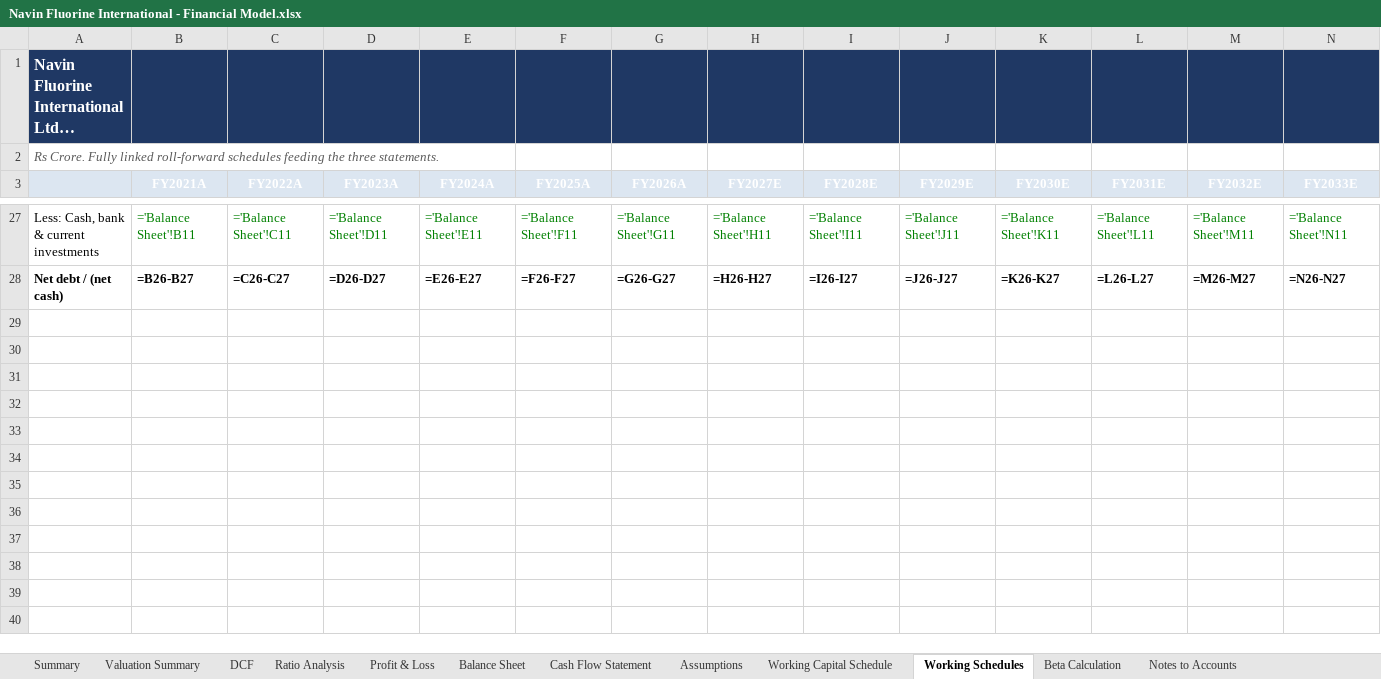
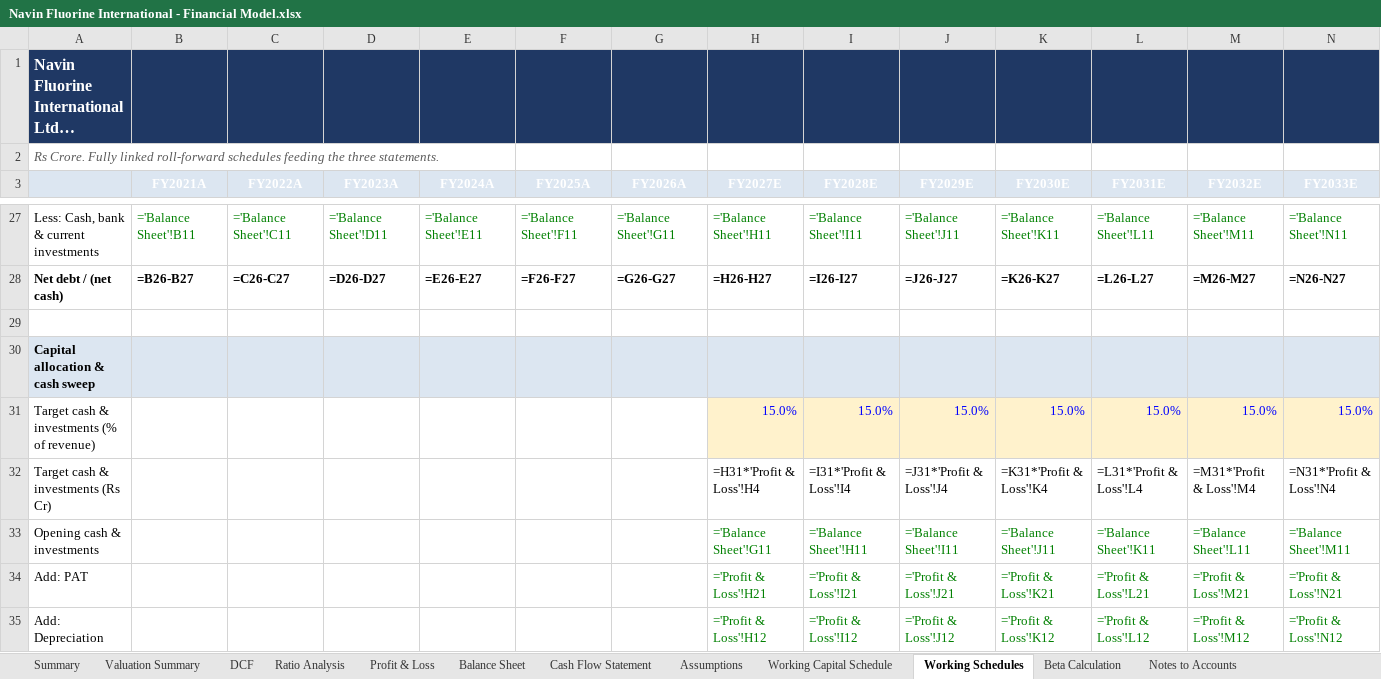
Before and after one commit to mbashivam897-rgb/Navin-fluorine, an Excel workbook: Navin Fluorine International - Financial Model.xlsx, sheet Working Schedules, drawn as a sheet; only a part is shown, gaps mark what is left out; long unchanged cells end in …; values as stored, in another font and other column widths than the file's, no borders; formulas without a stored value are shown as written; the diff covers the shown part only; the diff names each change by its address in the sheet, - before the commit and + after, or states it on an @@ line.

Commit message:
Enhance model: segment revenue build, cash-allocation sweep, scenarios, dual-terminal DCF, charts
- Bottom-up revenue by segment (HPP/Refrigerants, Specialty Chemicals,
  CDMO/CRAMS) feeding the P&L, anchored to disclosed Q3FY26 mix.
- Capital-allocation cash sweep: surplus over a 15%-of-revenue buffer
  returned via dividend/buyback, removing the unrealistic cash build-up
  and lifting ROE to ~18-23% and ROIC to ~18-25%.
- DCF terminal value cross-check via exit EV/EBITDA multiple; intrinsic
  now the average of Gordon-growth and exit-multiple methods.
- Bull/Base/Bear scenario analysis on FY28E EPS multiples.
- Charts: revenue & EBITDA, PAT, FCFF, and a valuation football field.
- All statements still fully integrated; balance sheet balances (0).

```diff
--- a/Navin Fluorine International - Financial Model.xlsx (sheet Working Schedules)
+++ b/Navin Fluorine International - Financial Model.xlsx (sheet Working Schedules)
+row 29: (empty)
+row 30: Capital allocation & cash sweep
+row 31: Target cash & investments (% of revenue) |  |  |  |  |  |  | 15.0% | 15.0% | 15.0% | 15.0% | 15.0% | 15.0% | 15.0%
+row 32: Target cash & investments (Rs Cr) |  |  |  |  |  |  | =H31*'Profit & Loss'!H4 | =I31*'Profit & Loss'!I4 | =J31*'Profit & Loss'!J4 | =K31*'Profit & Loss'!K4 | =L31*'Profit & Loss'!L4 | =M31*'Profit & Loss'!M4 | =N31*'Profit & Loss'!N4
+row 33: Opening cash & investments |  |  |  |  |  |  | ='Balance Sheet'!G11 | ='Balance Sheet'!H11 | ='Balance Sheet'!I11 | ='Balance Sheet'!J11 | ='Balance Sheet'!K11 | ='Balance Sheet'!L11 | ='Balance Sheet'!M11
+row 34: Add: PAT |  |  |  |  |  |  | ='Profit & Loss'!H21 | ='Profit & Loss'!I21 | ='Profit & Loss'!J21 | ='Profit & Loss'!K21 | ='Profit & Loss'!L21 | ='Profit & Loss'!M21 | ='Profit & Loss'!N21
+row 35: Add: Depreciation |  |  |  |  |  |  | ='Profit & Loss'!H12 | ='Profit & Loss'!I12 | ='Profit & Loss'!J12 | ='Profit & Loss'!K12 | ='Profit & Loss'!L12 | ='Profit & Loss'!M12 | ='Profit & Loss'!N12
```
Also changed, not shown: 7 added rows, 7 edited cells and cell formats elsewhere in this sheet, sheet Assumptions, sheet Valuation Summary, sheet DCF, sheet Profit & Loss, charts or pictures.
